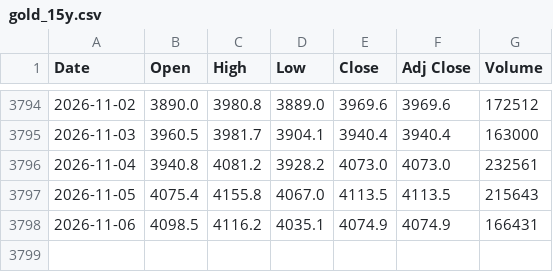
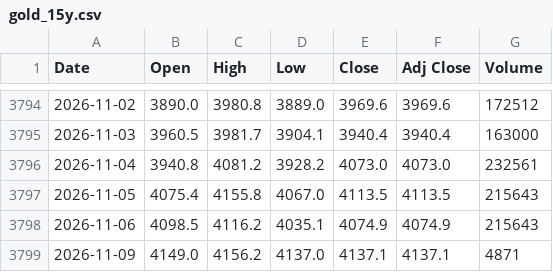
Before and after one commit to artphatsakon/ProjuctFin, a CSV file: gold_15y.csv, drawn as a sheet; only a part is shown, gaps mark what is left out.

```diff
--- a/gold_15y.csv
+++ b/gold_15y.csv
@@ -3797,2 +3797,3 @@
 2026-11-05,4075.4,4155.8,4067.0,4113.5,4113.5,215643
-2026-11-06,4098.5,4116.2,4035.1,4074.9,4074.9,166431
+2026-11-06,4098.5,4116.2,4035.1,4074.9,4074.9,215643
+2026-11-09,4149.0,4156.2,4137.0,4137.1,4137.1,4871
```
Also changed, not shown: crude_oil_15y.csv.
